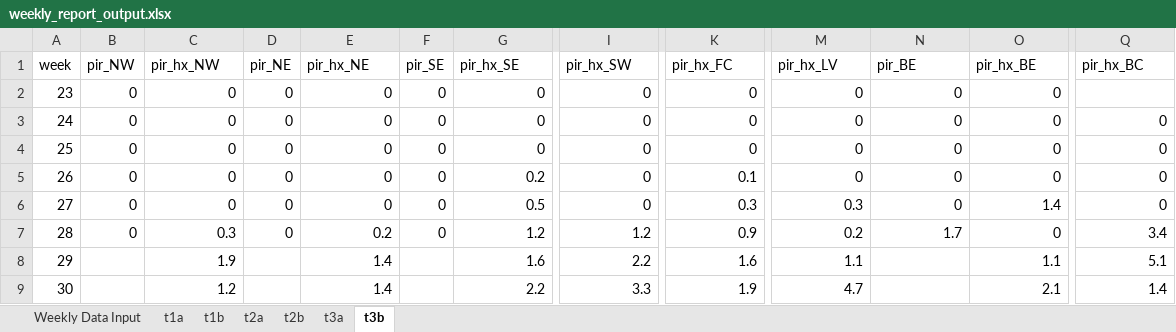
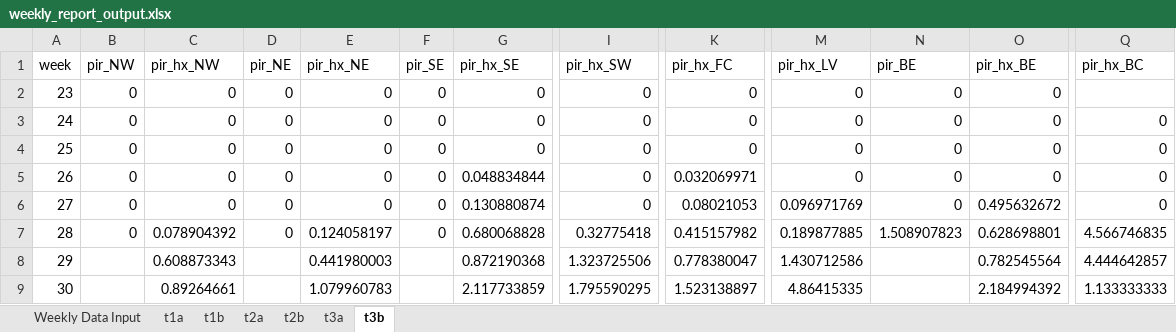
Before and after one commit to rtobiaskoch/wnv-ss-wkly_report, an Excel workbook: data_output/weekly_report_output.xlsx, sheet t3b, drawn as a sheet; only a part is shown, gaps mark what is left out; values as stored, in another font and other column widths than the file's, no borders; the diff covers the shown part only; the diff names each change by its address in the sheet, - before the commit and + after, or states it on an @@ line.

```diff
--- a/data_output/weekly_report_output.xlsx (sheet t3b)
+++ b/data_output/weekly_report_output.xlsx (sheet t3b)
-G5 (pir_hx_SE): 0.2
+G5 (pir_hx_SE): 0.048834844
-K5 (pir_hx_FC): 0.1
+K5 (pir_hx_FC): 0.032069971
-G6 (pir_hx_SE): 0.5
+G6 (pir_hx_SE): 0.130880874
-K6 (pir_hx_FC): 0.3
+K6 (pir_hx_FC): 0.08021053
-M6 (pir_hx_LV): 0.3
+M6 (pir_hx_LV): 0.096971769
-O6 (pir_hx_BE): 1.4
+O6 (pir_hx_BE): 0.495632672
-C7 (pir_hx_NW): 0.3
+C7 (pir_hx_NW): 0.078904392
-E7 (pir_hx_NE): 0.2
+E7 (pir_hx_NE): 0.124058197
-G7 (pir_hx_SE): 1.2
+G7 (pir_hx_SE): 0.680068828
-I7 (pir_hx_SW): 1.2
+I7 (pir_hx_SW): 0.32775418
-K7 (pir_hx_FC): 0.9
+K7 (pir_hx_FC): 0.415157982
-M7 (pir_hx_LV): 0.2
+M7 (pir_hx_LV): 0.189877885
-N7 (pir_BE): 1.7
+N7 (pir_BE): 1.508907823
-O7 (pir_hx_BE): 0
+O7 (pir_hx_BE): 0.628698801
-Q7 (pir_hx_BC): 3.4
+Q7 (pir_hx_BC): 4.566746835
-C8 (pir_hx_NW): 1.9
+C8 (pir_hx_NW): 0.608873343
-E8 (pir_hx_NE): 1.4
+E8 (pir_hx_NE): 0.441980003
-G8 (pir_hx_SE): 1.6
+G8 (pir_hx_SE): 0.872190368
-I8 (pir_hx_SW): 2.2
+I8 (pir_hx_SW): 1.323725506
-K8 (pir_hx_FC): 1.6
+K8 (pir_hx_FC): 0.778380047
-M8 (pir_hx_LV): 1.1
+M8 (pir_hx_LV): 1.430712586
-O8 (pir_hx_BE): 1.1
+O8 (pir_hx_BE): 0.782545564
-Q8 (pir_hx_BC): 5.1
+Q8 (pir_hx_BC): 4.444642857
-C9 (pir_hx_NW): 1.2
+C9 (pir_hx_NW): 0.89264661
-E9 (pir_hx_NE): 1.4
+E9 (pir_hx_NE): 1.079960783
-G9 (pir_hx_SE): 2.2
+G9 (pir_hx_SE): 2.117733859
-I9 (pir_hx_SW): 3.3
+I9 (pir_hx_SW): 1.795590295
-K9 (pir_hx_FC): 1.9
+K9 (pir_hx_FC): 1.523138897
-M9 (pir_hx_LV): 4.7
+M9 (pir_hx_LV): 4.86415335
-O9 (pir_hx_BE): 2.1
+O9 (pir_hx_BE): 2.184994392
-Q9 (pir_hx_BC): 1.4
+Q9 (pir_hx_BC): 1.133333333
```
Also changed, not shown: 49 edited cells elsewhere in this sheet, sheet t2b, sheet t1b, sheet t3a, sheet t1a, sheet t2a, sheet Weekly Data Input, Historical averages through 2021.xlsx, 11 other files.
